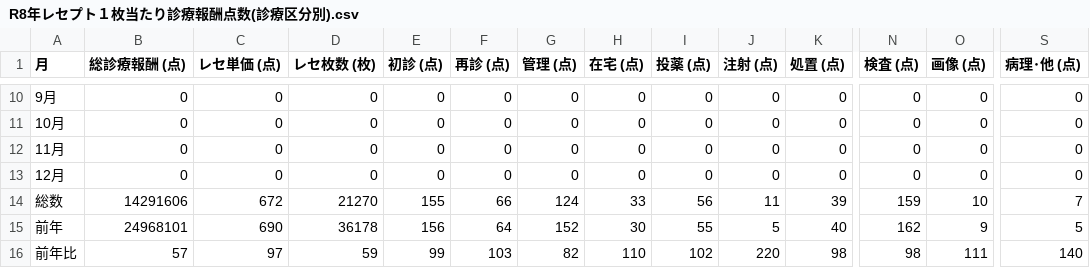
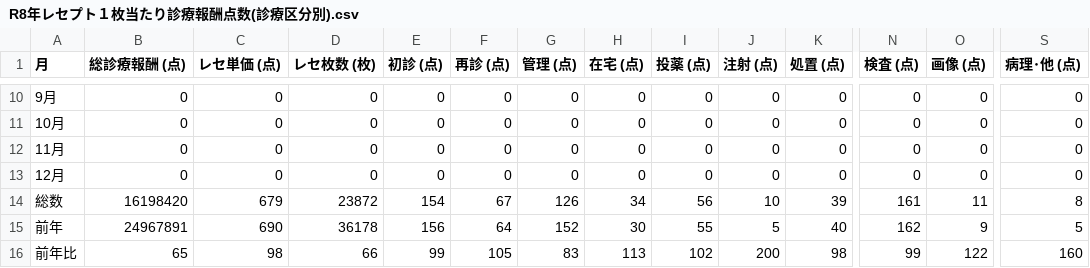
Before and after one commit to shujionishi1982105/maeda-dashboard, a CSV file: R8年レセプト１枚当たり診療報酬点数(診療区分別).csv, drawn as a sheet; only a part is shown, gaps mark what is left out; the diff covers the shown part only; the diff names each change by its address in the sheet, - before the commit and + after, or states it on an @@ line.

```diff
--- a/R8年レセプト１枚当たり診療報酬点数(診療区分別).csv
+++ b/R8年レセプト１枚当たり診療報酬点数(診療区分別).csv
-B14 (総診療報酬 (点)): 14291606
+B14 (総診療報酬 (点)): 16198420
-C14 (レセ単価 (点)): 672
+C14 (レセ単価 (点)): 679
-D14 (レセ枚数 (枚)): 21270
+D14 (レセ枚数 (枚)): 23872
-E14 (初診 (点)): 155
+E14 (初診 (点)): 154
-F14 (再診 (点)): 66
+F14 (再診 (点)): 67
-G14 (管理 (点)): 124
+G14 (管理 (点)): 126
-H14 (在宅 (点)): 33
+H14 (在宅 (点)): 34
-J14 (注射 (点)): 11
+J14 (注射 (点)): 10
-N14 (検査 (点)): 159
+N14 (検査 (点)): 161
-O14 (画像 (点)): 10
+O14 (画像 (点)): 11
-S14 (病理･他 (点)): 7
+S14 (病理･他 (点)): 8
-B15 (総診療報酬 (点)): 24968101
+B15 (総診療報酬 (点)): 24967891
-B16 (総診療報酬 (点)): 57
+B16 (総診療報酬 (点)): 65
-C16 (レセ単価 (点)): 97
+C16 (レセ単価 (点)): 98
-D16 (レセ枚数 (枚)): 59
+D16 (レセ枚数 (枚)): 66
-F16 (再診 (点)): 103
+F16 (再診 (点)): 105
-G16 (管理 (点)): 82
+G16 (管理 (点)): 83
-H16 (在宅 (点)): 110
+H16 (在宅 (点)): 113
-J16 (注射 (点)): 220
+J16 (注射 (点)): 200
-N16 (検査 (点)): 98
+N16 (検査 (点)): 99
-O16 (画像 (点)): 111
+O16 (画像 (点)): 122
-S16 (病理･他 (点)): 140
+S16 (病理･他 (点)): 160
```
Also changed, not shown: 29 edited cells elsewhere in this file, 4 other files.
